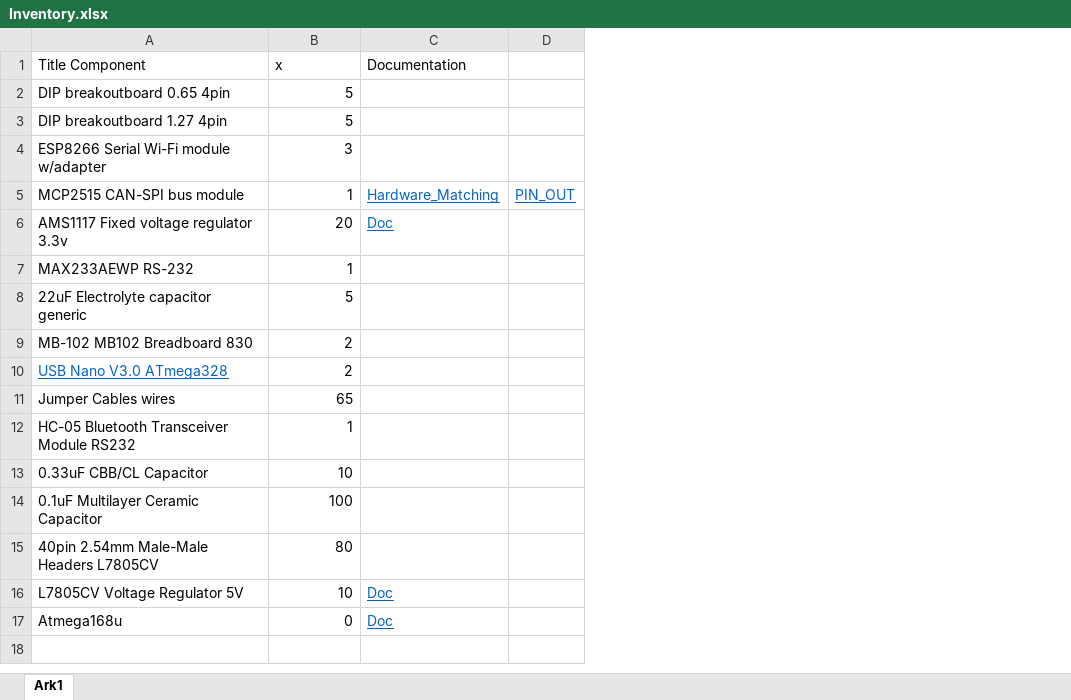
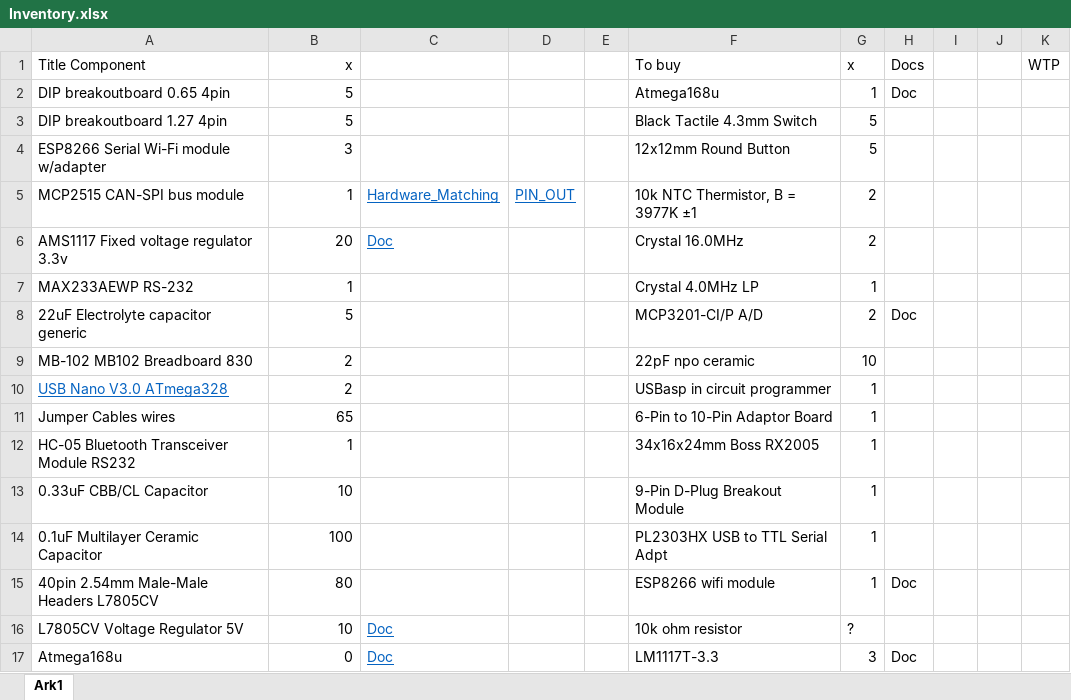
Before and after one commit to Meskedal/TempRegulator, an Excel workbook: Inventory.xlsx, sheet Ark1, drawn as a sheet; values as stored, in another font and other column widths than the file's, no borders; the diff names each change by its address in the sheet, - before the commit and + after, or states it on an @@ line.

Commit message:
More preperation

```diff
--- a/Inventory.xlsx (sheet Ark1)
+++ b/Inventory.xlsx (sheet Ark1)
+column E, empty
+column F (To buy), rows 2-17: Atmega168u | Black Tactile 4.3mm Switch | 12x12mm Round Button | 10k NTC Thermistor, B = 3977K ±1 | Crystal 16.0MHz | Crystal 4.0MHz LP | MCP3201-CI/P A/D | 22pF npo ceramic | USBasp in circuit programmer | 6-Pin to 10-Pin Adaptor Board | 34x16x24mm Boss RX2005 | 9-Pin D-Plug Breakout Module | PL2303HX USB to TTL Serial Adpt | ESP8266 wifi module | 10k ohm resistor | LM1117T-3.3
+column G (x), rows 2-17: 1 | 5 | 5 | 2 | 2 | 1 | 2 | 10 | 1 | 1 | 1 | 1 | 1 | 1 | ? | 3
+column H (Docs), rows 2-17: Doc |  |  |  |  |  | Doc |  |  |  |  |  |  | Doc |  | Doc
+column I, empty
+column J, empty
+column K (WTP), empty
-B1 alignment: left
+B1 alignment: right
-C1: Documentation
+C1: (empty)
```
